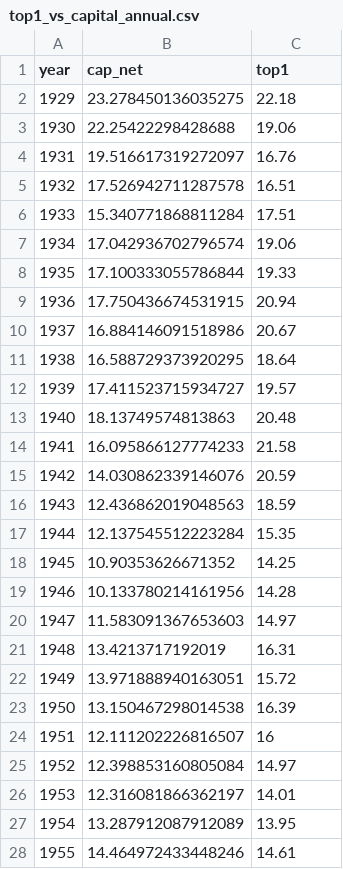
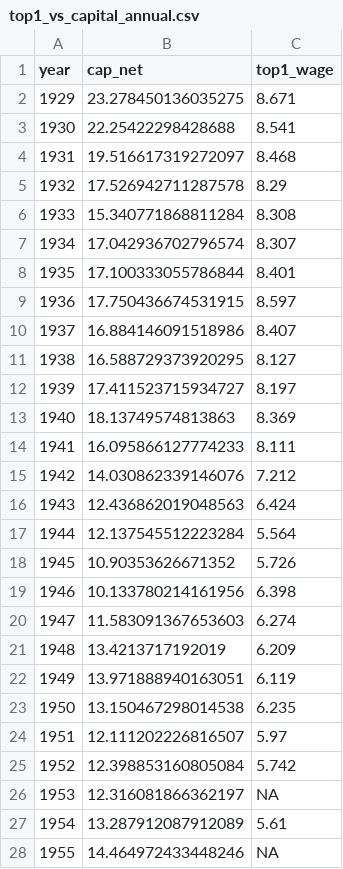
Before and after one commit to mtkonczal/blogs_2026_09_labor_share_tax_foundation, a CSV file: data/derived/top1_vs_capital_annual.csv, drawn as a sheet; only a part is shown; the diff covers the shown part only.

```diff
--- a/data/derived/top1_vs_capital_annual.csv
+++ b/data/derived/top1_vs_capital_annual.csv
@@ -1,28 +1,28 @@
-year,cap_net,top1
-1929,23.278450136035275,22.18
-1930,22.25422298428688,19.06
-1931,19.516617319272097,16.76
-1932,17.526942711287578,16.51
-1933,15.340771868811284,17.51
-1934,17.042936702796574,19.06
-1935,17.100333055786844,19.33
-1936,17.750436674531915,20.94
-1937,16.884146091518986,20.67
-1938,16.588729373920295,18.64
-1939,17.411523715934727,19.57
-1940,18.13749574813863,20.48
-1941,16.095866127774233,21.58
-1942,14.030862339146076,20.59
-1943,12.436862019048563,18.59
-1944,12.137545512223284,15.35
-1945,10.90353626671352,14.25
-1946,10.133780214161956,14.28
-1947,11.583091367653603,14.97
-1948,13.4213717192019,16.31
-1949,13.971888940163051,15.72
-1950,13.150467298014538,16.39
-1951,12.111202226816507,16
-1952,12.398853160805084,14.97
-1953,12.316081866362197,14.01
-1954,13.287912087912089,13.95
-1955,14.464972433448246,14.61
+year,cap_net,top1_wage
+1929,23.278450136035275,8.671
+1930,22.25422298428688,8.541
+1931,19.516617319272097,8.468
+1932,17.526942711287578,8.29
+1933,15.340771868811284,8.308
+1934,17.042936702796574,8.307
+1935,17.100333055786844,8.401
+1936,17.750436674531915,8.597
+1937,16.884146091518986,8.407
+1938,16.588729373920295,8.127
+1939,17.411523715934727,8.197
+1940,18.13749574813863,8.369
+1941,16.095866127774233,8.111
+1942,14.030862339146076,7.212
+1943,12.436862019048563,6.424
+1944,12.137545512223284,5.564
+1945,10.90353626671352,5.726
+1946,10.133780214161956,6.398
+1947,11.583091367653603,6.274
+1948,13.4213717192019,6.209
+1949,13.971888940163051,6.119
+1950,13.150467298014538,6.235
+1951,12.111202226816507,5.97
+1952,12.398853160805084,5.742
+1953,12.316081866362197,NA
+1954,13.287912087912089,5.61
+1955,14.464972433448246,NA
```
Also changed, not shown: 1 added row and 69 edited cells elsewhere in this file, 39 other files.
